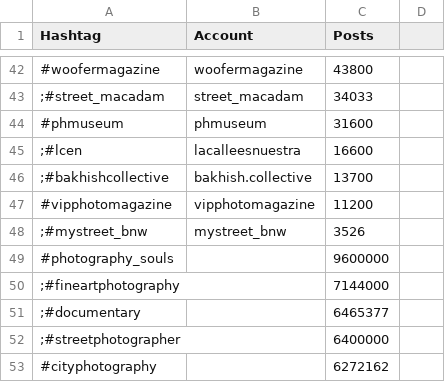
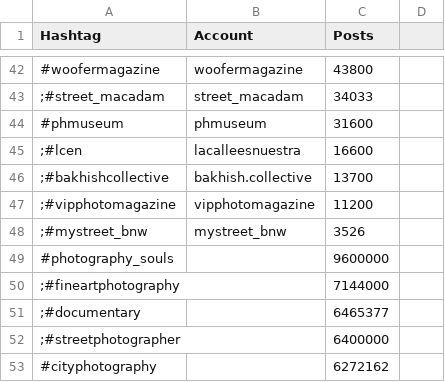
Before and after one commit to palisadoes/potpourri-python, a CSV file: data/hashtags.csv, drawn as a sheet; only a part is shown, gaps mark what is left out; the diff covers the shown part only.

```diff
--- a/data/hashtags.csv
+++ b/data/hashtags.csv
@@ -46,3 +46,3 @@ Hashtag,Account,Posts
 ;#bakhishcollective,bakhish.collective,13700
-#vipphotomagazine,vipphotomagazine,11200
+;#vipphotomagazine,vipphotomagazine,11200
 ;#mystreet_bnw,mystreet_bnw,3526
```
Also changed, not shown: 15 added rows and 1 edited cell elsewhere in this file.
